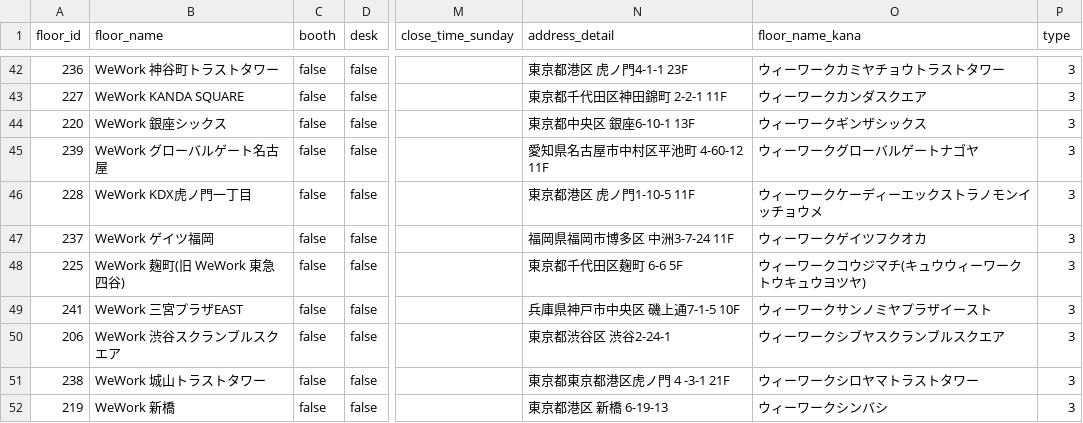
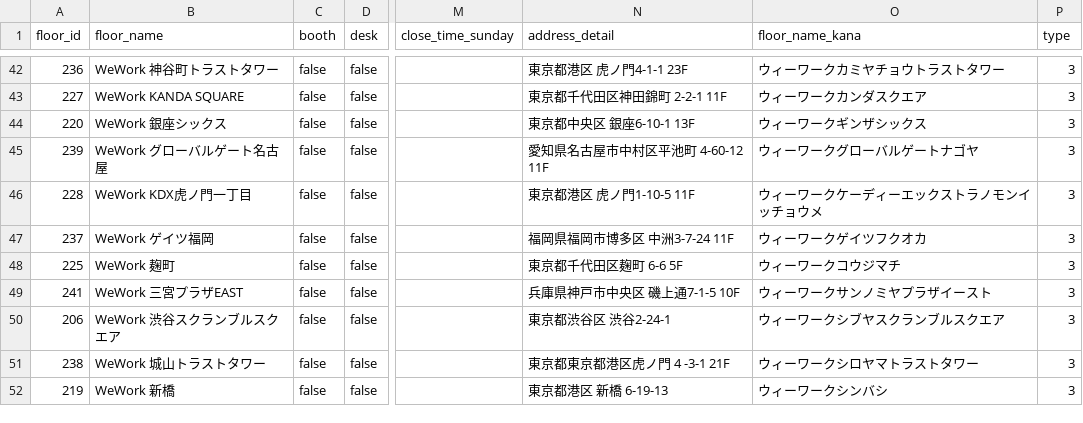
Before and after one commit to code4fukui/workbox, a CSV file: workbox-stationwork.csv, drawn as a sheet; only a part is shown, gaps mark what is left out; the diff names each change by its address in the sheet, - before the commit and + after, or states it on an @@ line.

Commit message:
update data

```diff
--- a/workbox-stationwork.csv
+++ b/workbox-stationwork.csv
-B48 (floor_name): WeWork 麹町(旧 WeWork 東急四谷)
+B48 (floor_name): WeWork 麹町
-O48 (floor_name_kana): ウィーワークコウジマチ(キュウウィーワークトウキュウヨツヤ)
+O48 (floor_name_kana): ウィーワークコウジマチ
```
Also changed, not shown: 1 other file.
